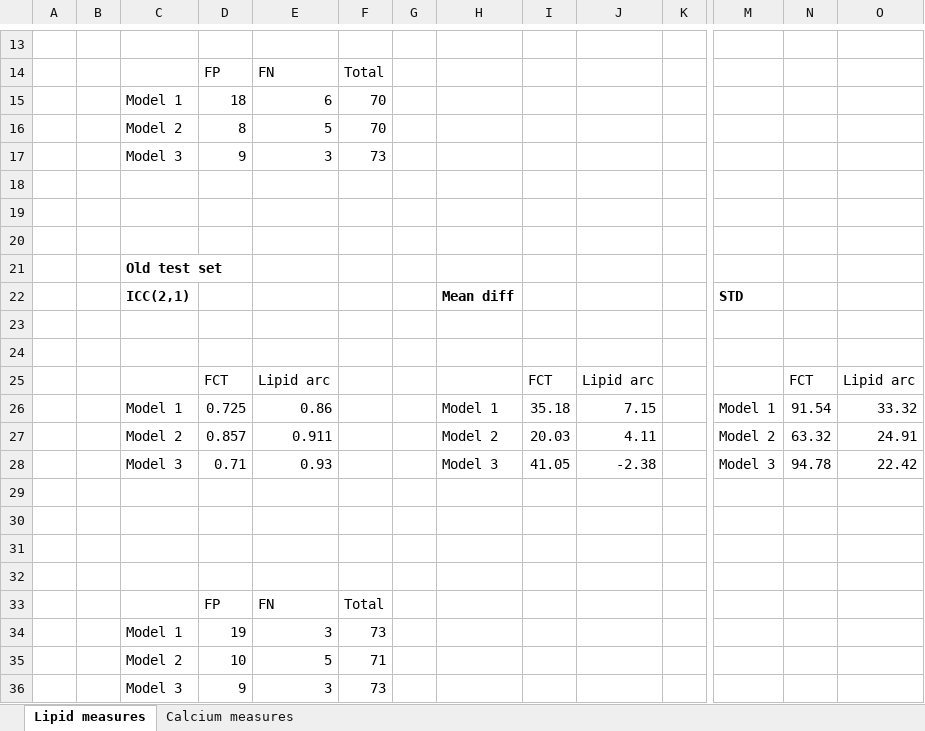
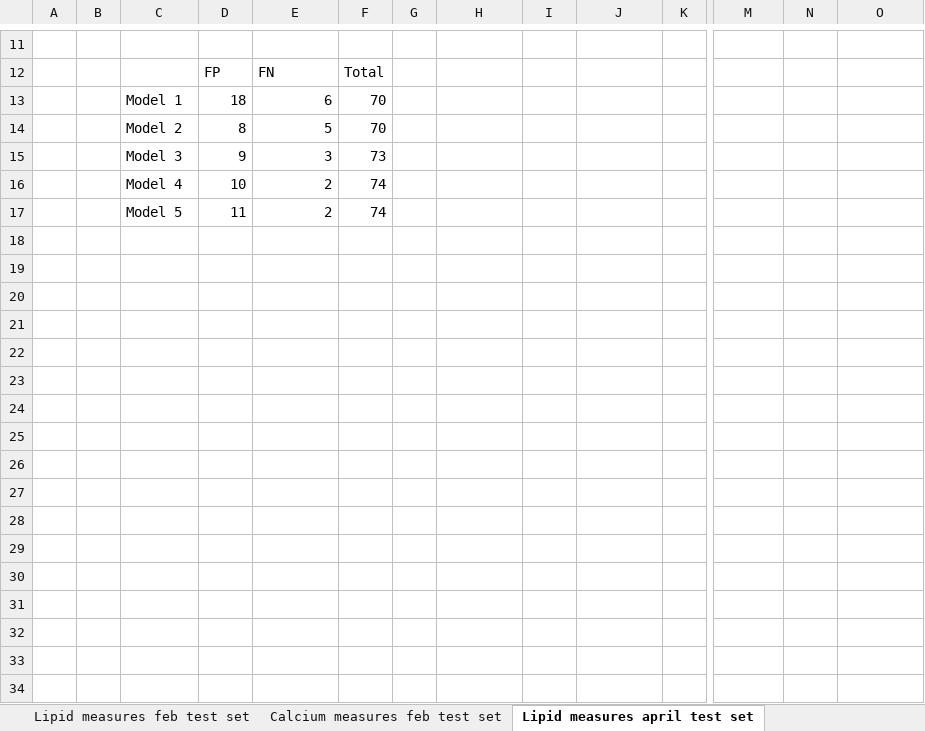
Before and after one commit to Gonzalo2408/CardiacOCT-project, an Excel workbook: metrics_build/statistics/measurements_analysis.xlsx, sheet Lipid measures april test set, drawn as a sheet; only a part is shown, gaps mark what is left out; values as stored, in another font and other column widths than the file's, no borders; removed rows and columns are numbered as before the commit, all else as after; rows hold the shown columns only; the diff covers the shown part only; the diff names each change by its address in the sheet, - before the commit and + after, or states it on an @@ line.

```diff
--- a/metrics_build/statistics/measurements_analysis.xlsx (sheet Lipid measures april test set)
+++ b/metrics_build/statistics/measurements_analysis.xlsx (sheet Lipid measures april test set)
-sheet tab: Lipid measures
+sheet tab: Lipid measures april test set
+sheet tab: Lipid measures feb test set
+sheet tab: Calcium measures feb test set
-row 16: (empty)
+row 16:  |  | Model 4 | 10 | 2 | 74
-row 17: (empty)
+row 17:  |  | Model 5 | 11 | 2 | 74
-row 20: (empty)
-row 21:  |  | Old test set
-row 22:  |  | ICC(2,1) |  |  |  |  | Mean diff |  |  |  | STD
-row 23: (empty)
-row 24: (empty)
-row 25:  |  |  | FCT | Lipid arc |  |  |  | FCT | Lipid arc |  |  | FCT | Lipid arc
-row 26:  |  | Model 1 | 0.725 | 0.86 |  |  | Model 1 | 35.18 | 7.15 |  | Model 1 | 91.54 | 33.32
-row 27:  |  | Model 2 | 0.857 | 0.911 |  |  | Model 2 | 20.03 | 4.11 |  | Model 2 | 63.32 | 24.91
-row 28:  |  | Model 3 | 0.71 | 0.93 |  |  | Model 3 | 41.05 | -2.38 |  | Model 3 | 94.78 | 22.42
-row 29: (empty)
-row 30: (empty)
-row 31: (empty)
-row 32: (empty)
-row 33:  |  |  | FP | FN | Total
-row 34:  |  | Model 1 | 19 | 3 | 73
-row 35:  |  | Model 2 | 10 | 5 | 71
-row 36:  |  | Model 3 | 9 | 3 | 73
```
Also changed, not shown: 2 removed rows and 27 edited cells elsewhere in this sheet, sheet Calcium measures april test set, other sheet tabs, code/count-distributions/counts_v2.xlsx, code/count-distributions/manual_vs_automatic_measures.xlsx, 16 other files.
